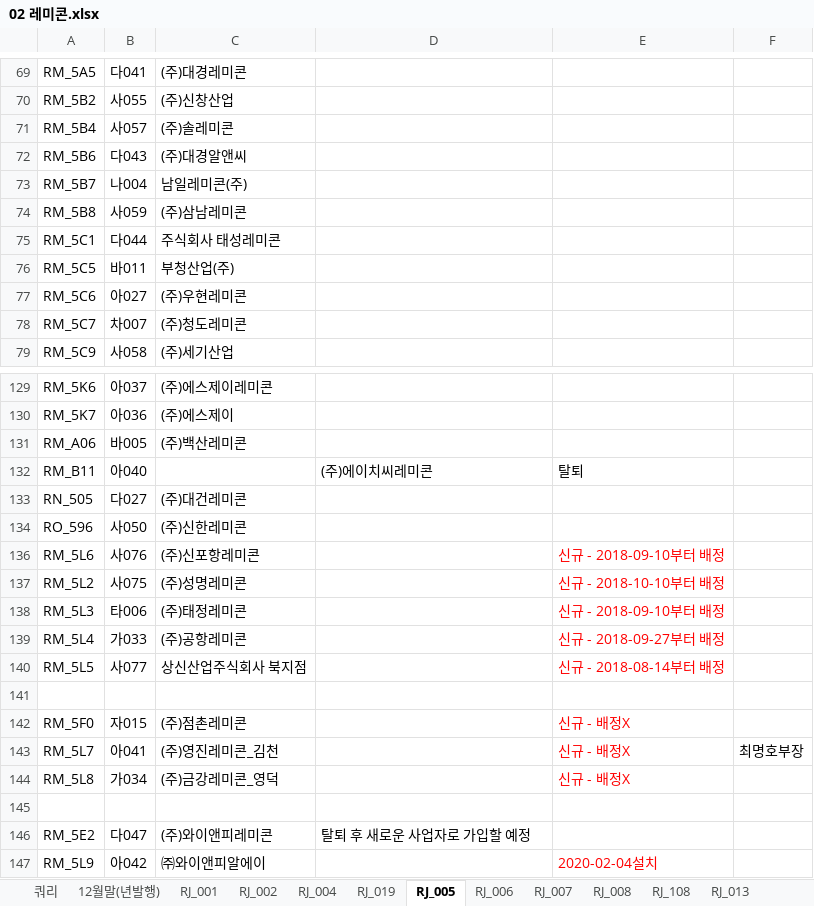
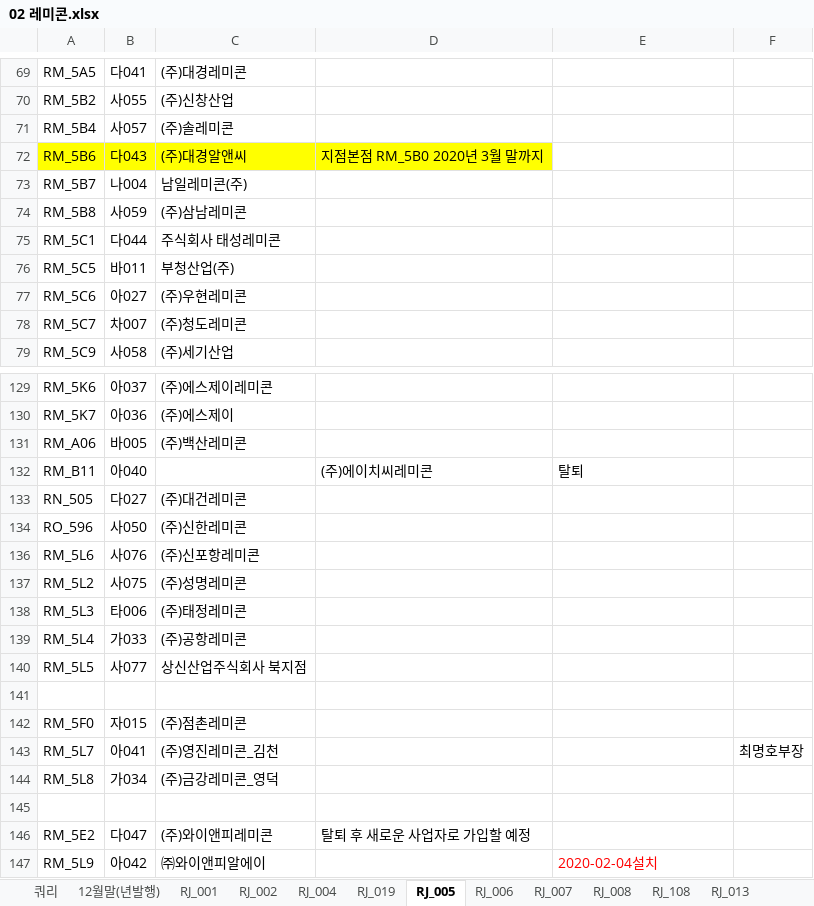
Before and after one commit to lovelhn/02_GimaekBill, an Excel workbook: 02 레미콘.xlsx, sheet RJ_005, drawn as a sheet; only a part is shown, gaps mark what is left out; values as stored, in another font and other column widths than the file's, no borders; the diff names each change by its address in the sheet, - before the commit and + after, or states it on an @@ line.

```diff
--- a/02 레미콘.xlsx (sheet RJ_005)
+++ b/02 레미콘.xlsx (sheet RJ_005)
-A72:D72 fill: none
+A72:D72 fill: #FFFF00
-D72: (empty)
+D72: 지점본점 RM_5B0 2020년 3월 말까지
-E136: 신규 - 2018-09-10부터 배정
+E136: (empty)
-E137: 신규 - 2018-10-10부터 배정
+E137: (empty)
-E138: 신규 - 2018-09-10부터 배정
+E138: (empty)
-E139: 신규 - 2018-09-27부터 배정
+E139: (empty)
-E140: 신규 - 2018-08-14부터 배정
+E140: (empty)
-E142:E144: 신규 - 배정X
+E142:E144: (empty)
```
Also changed, not shown: sheet RJ_006, sheet RJ_004, sheet RJ_007, sheet RJ_009, sheet RJ_019, sheet RJ_010, formulas that keep their value, hidden cells, 01 회원사사용료현황(2020년).xlsx, 03 아스콘.xlsx.
